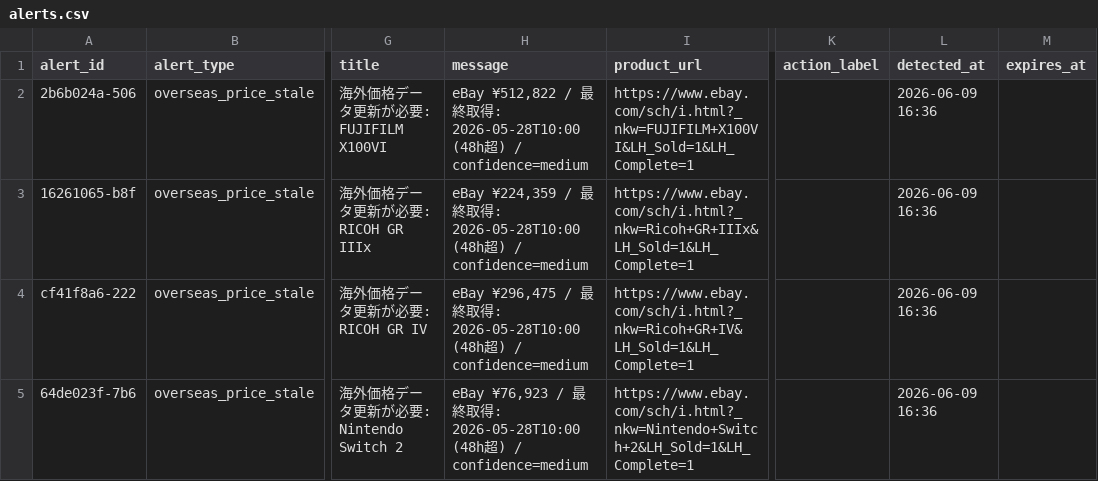
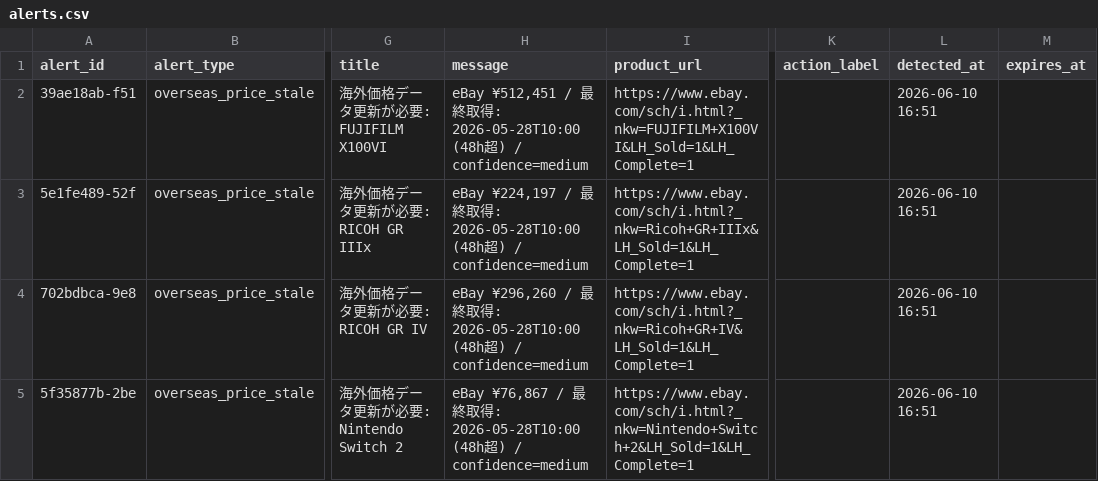
Before and after one commit to estkey0001/premium-monitor, a CSV file: data/alerts.csv, drawn as a sheet; only a part is shown, gaps mark what is left out; the diff names each change by its address in the sheet, - before the commit and + after, or states it on an @@ line.

```diff
--- a/data/alerts.csv
+++ b/data/alerts.csv
-A2 (alert_id): 2b6b024a-506
+A2 (alert_id): 39ae18ab-f51
-H2 (message): eBay ¥512,822 / 最…
+H2 (message): eBay ¥512,451 / 最…
-L2:L5 (detected_at): 2026-06-09 16:36
+L2:L5 (detected_at): 2026-06-10 16:51
-A3 (alert_id): 16261065-b8f
+A3 (alert_id): 5e1fe489-52f
-H3 (message): eBay ¥224,359 / 最…
+H3 (message): eBay ¥224,197 / 最…
-A4 (alert_id): cf41f8a6-222
+A4 (alert_id): 702bdbca-9e8
-H4 (message): eBay ¥296,475 / 最…
+H4 (message): eBay ¥296,260 / 最…
-A5 (alert_id): 64de023f-7b6
+A5 (alert_id): 5f35877b-2be
-H5 (message): eBay ¥76,923 / 最…
+H5 (message): eBay ¥76,867 / 最…
```
Also changed, not shown: data/lottery_events.csv, 33 other files.
